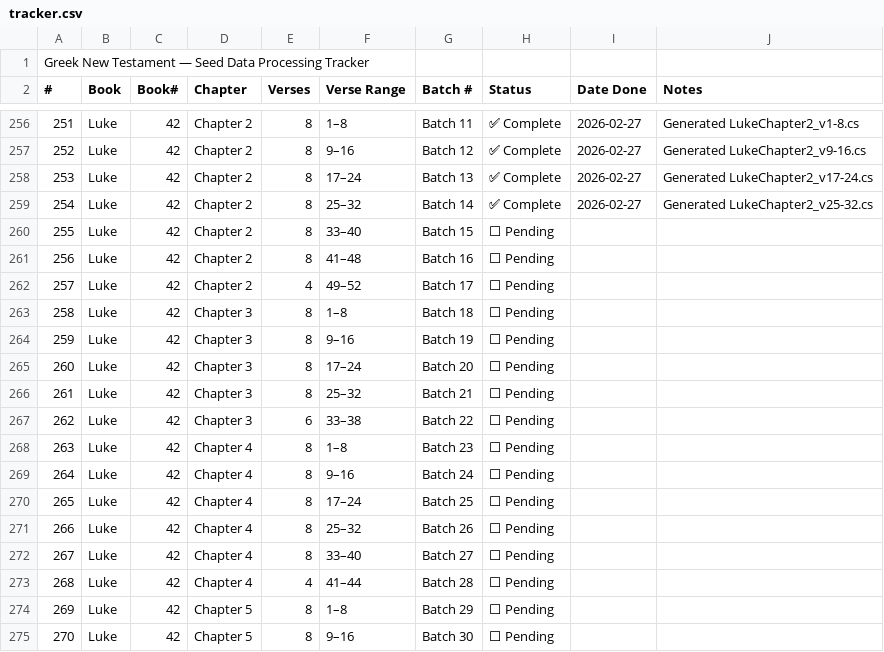
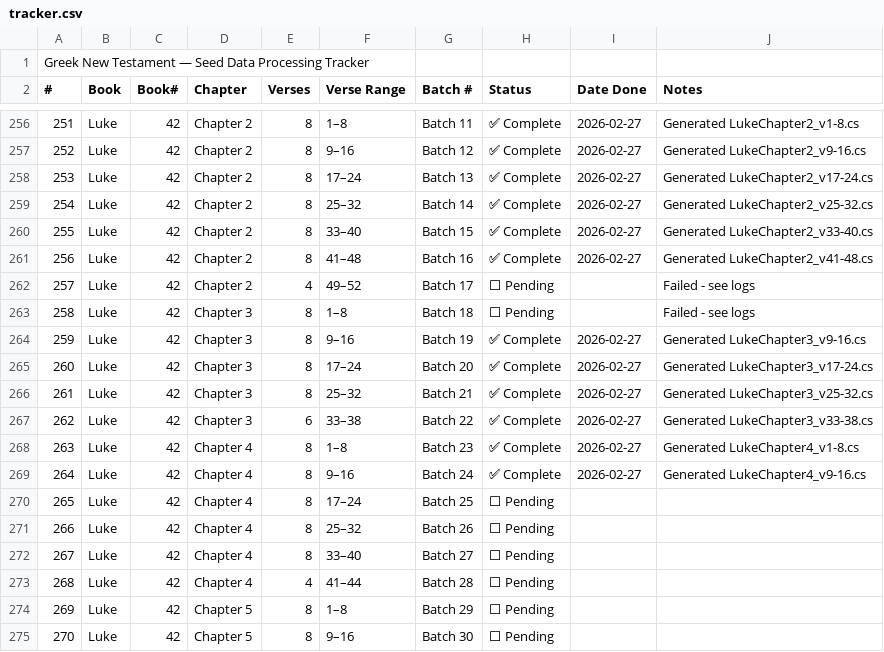
Before and after one commit to Dylan-Howard/greek-learning-app, a CSV file: data/tracker.csv, drawn as a sheet; only a part is shown, gaps mark what is left out.

```diff
--- a/data/tracker.csv
+++ b/data/tracker.csv
@@ -259,12 +259,12 @@ Greek New Testament — Seed Data Processing Tracker,,,,,,,,,
 254,Luke,42,Chapter 2,8,25–32,Batch 14,✅ Complete,2026-02-27,Generated LukeChapter2_v25-32.cs
-255,Luke,42,Chapter 2,8,33–40,Batch 15,⬜ Pending,,
-256,Luke,42,Chapter 2,8,41–48,Batch 16,⬜ Pending,,
-257,Luke,42,Chapter 2,4,49–52,Batch 17,⬜ Pending,,
-258,Luke,42,Chapter 3,8,1–8,Batch 18,⬜ Pending,,
-259,Luke,42,Chapter 3,8,9–16,Batch 19,⬜ Pending,,
-260,Luke,42,Chapter 3,8,17–24,Batch 20,⬜ Pending,,
-261,Luke,42,Chapter 3,8,25–32,Batch 21,⬜ Pending,,
-262,Luke,42,Chapter 3,6,33–38,Batch 22,⬜ Pending,,
-263,Luke,42,Chapter 4,8,1–8,Batch 23,⬜ Pending,,
-264,Luke,42,Chapter 4,8,9–16,Batch 24,⬜ Pending,,
+255,Luke,42,Chapter 2,8,33–40,Batch 15,✅ Complete,2026-02-27,Generated LukeChapter2_v33-40.cs
+256,Luke,42,Chapter 2,8,41–48,Batch 16,✅ Complete,2026-02-27,Generated LukeChapter2_v41-48.cs
+257,Luke,42,Chapter 2,4,49–52,Batch 17,⬜ Pending,,Failed - see logs
+258,Luke,42,Chapter 3,8,1–8,Batch 18,⬜ Pending,,Failed - see logs
+259,Luke,42,Chapter 3,8,9–16,Batch 19,✅ Complete,2026-02-27,Generated LukeChapter3_v9-16.cs
+260,Luke,42,Chapter 3,8,17–24,Batch 20,✅ Complete,2026-02-27,Generated LukeChapter3_v17-24.cs
+261,Luke,42,Chapter 3,8,25–32,Batch 21,✅ Complete,2026-02-27,Generated LukeChapter3_v25-32.cs
+262,Luke,42,Chapter 3,6,33–38,Batch 22,✅ Complete,2026-02-27,Generated LukeChapter3_v33-38.cs
+263,Luke,42,Chapter 4,8,1–8,Batch 23,✅ Complete,2026-02-27,Generated LukeChapter4_v1-8.cs
+264,Luke,42,Chapter 4,8,9–16,Batch 24,✅ Complete,2026-02-27,Generated LukeChapter4_v9-16.cs
 265,Luke,42,Chapter 4,8,17–24,Batch 25,⬜ Pending,,
```
Also changed, not shown: 59 other files.
